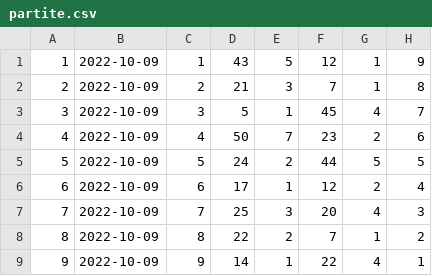
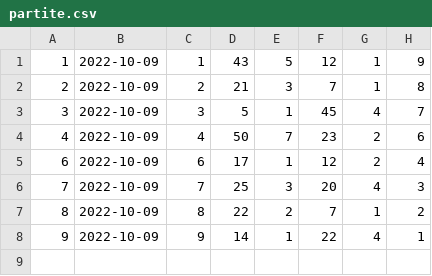
Before and after one commit to craigbauer89/ProgettoFinaleBackend, a CSV file: ProgettoFinaleEpicode/partite.csv, drawn as a sheet.

```diff
--- a/ProgettoFinaleEpicode/partite.csv
+++ b/ProgettoFinaleEpicode/partite.csv
@@ -4,3 +4,2 @@
 4,2022-10-09,4,50,7,23,2,6
-5,2022-10-09,5,24,2,44,5,5
 6,2022-10-09,6,17,1,12,2,4
```
Also changed, not shown: ProgettoFinaleEpicode/squadre.csv, 2 other files.
